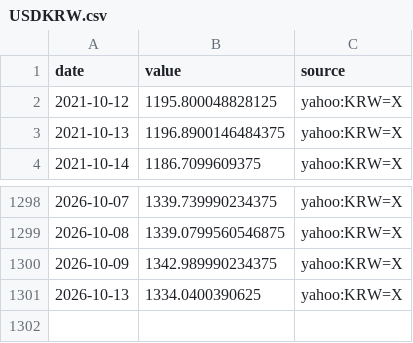
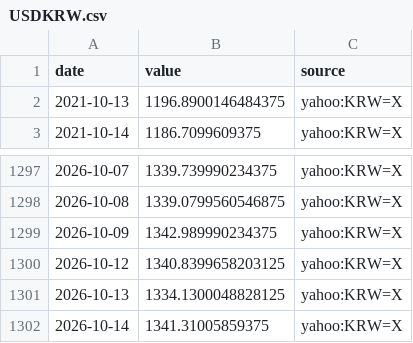
Before and after one commit to MJIH-market/macro-dashboard, a CSV file: data/USDKRW.csv, drawn as a sheet; only a part is shown, gaps mark what is left out.

```diff
--- a/data/USDKRW.csv
+++ b/data/USDKRW.csv
@@ -1,3 +1,2 @@
 date,value,source
-2021-10-12,1195.800048828125,yahoo:KRW=X
 2021-10-13,1196.8900146484375,yahoo:KRW=X
@@ -1300,2 +1299,4 @@ date,value,source
 2026-10-09,1342.989990234375,yahoo:KRW=X
-2026-10-13,1334.0400390625,yahoo:KRW=X
+2026-10-12,1340.8399658203125,yahoo:KRW=X
+2026-10-13,1334.1300048828125,yahoo:KRW=X
+2026-10-14,1341.31005859375,yahoo:KRW=X
```
Also changed, not shown: data/DXY.csv, data/NDX.csv, 9 other files.
